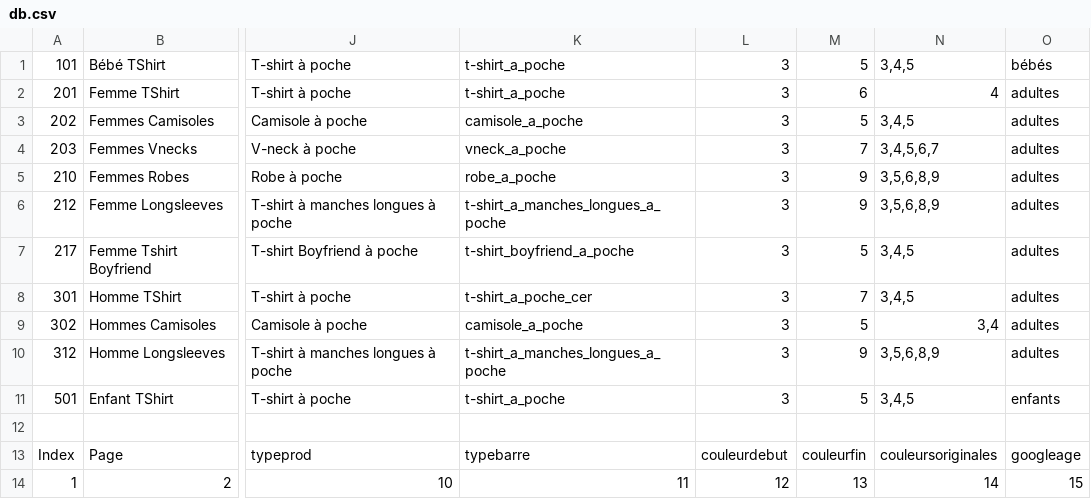
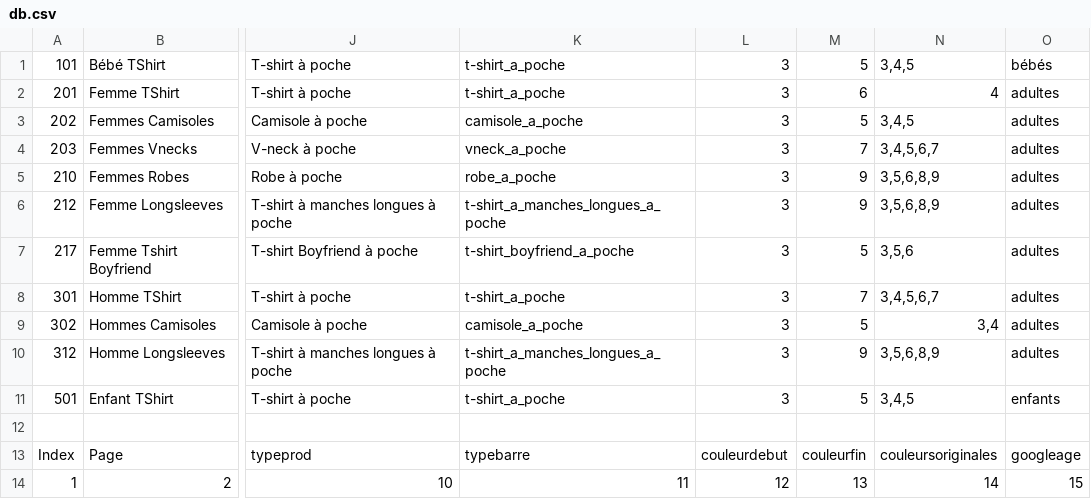
Before and after one commit to poches-et-fils/ImportationParfaite, a CSV file: db.csv, drawn as a sheet; only a part is shown, gaps mark what is left out; the diff names each change by its address in the sheet, - before the commit and + after, or states it on an @@ line.

Commit message:
Bug fixes dans le nombarre de Tshirt pour homme

```diff
--- a/db.csv
+++ b/db.csv
-N7: 3,4,5
+N7: 3,5,6
-K8: t-shirt_a_poche_cer
+K8: t-shirt_a_poche
-N8: 3,4,5
+N8: 3,4,5,6,7
```
